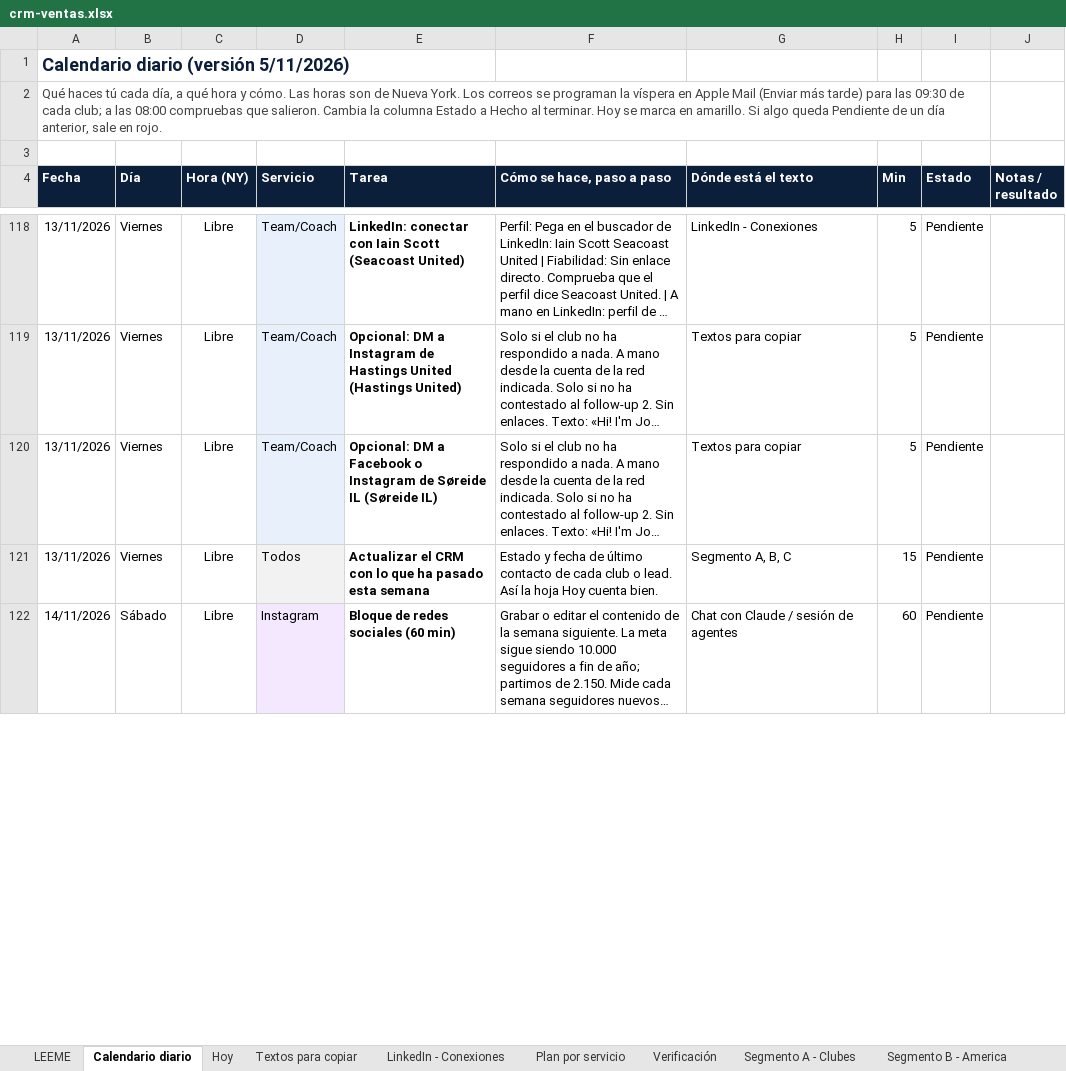
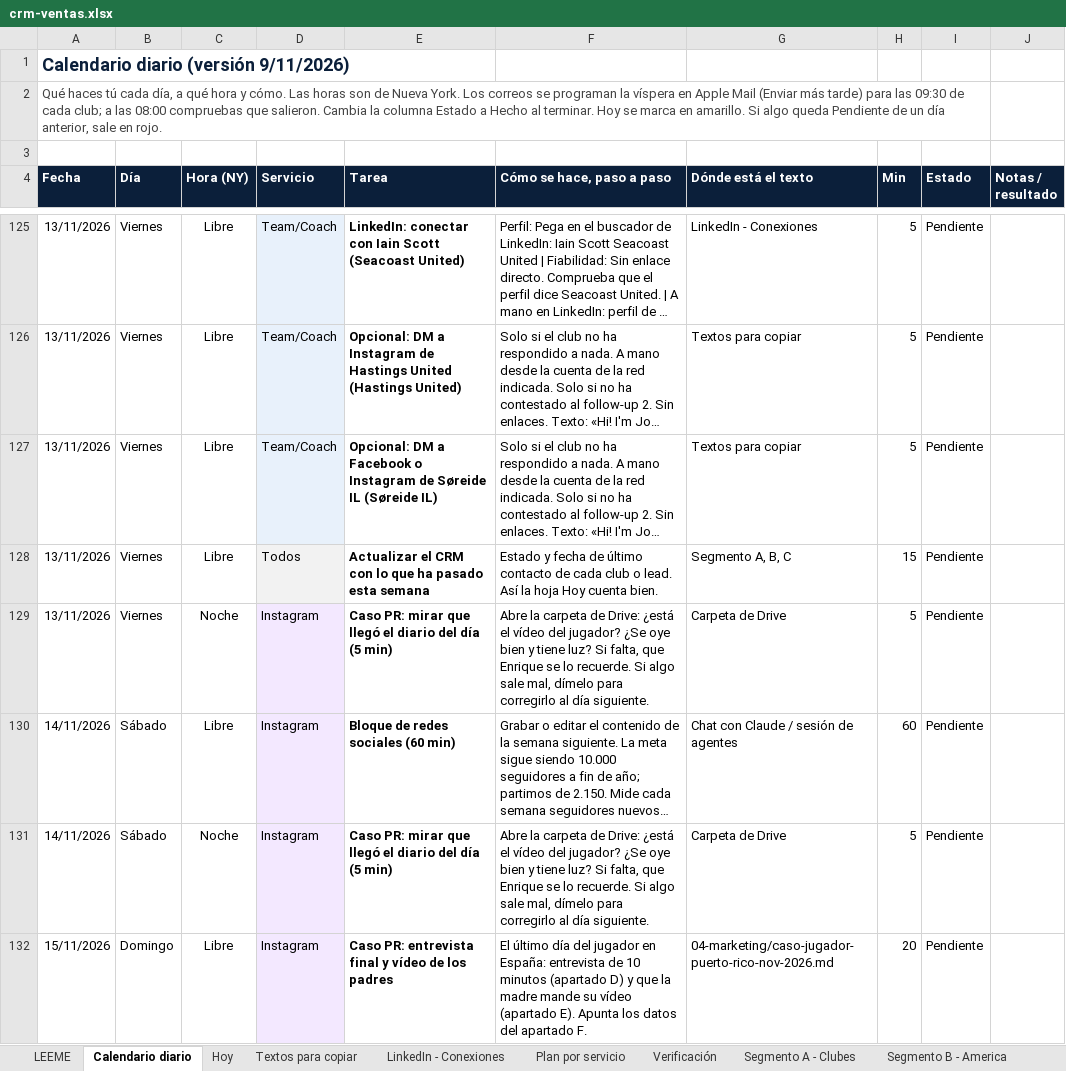
Before and after one commit to Joelmv10/always-up-os, an Excel workbook: 01-clients/crm-ventas.xlsx, sheet Calendario diario, drawn as a sheet; only a part is shown, gaps mark what is left out; long unchanged cells end in …; values as stored, in another font and other column widths than the file's, no borders; conditional formats not drawn; the diff covers the shown part only; the diff names each change by its address in the sheet, - before the commit and + after, or states it on an @@ line.

```diff
--- a/01-clients/crm-ventas.xlsx (sheet Calendario diario)
+++ b/01-clients/crm-ventas.xlsx (sheet Calendario diario)
-A1 (Fecha): Calendario diario (versión 5/11/2026)
+A1 (Fecha): Calendario diario (versión 9/11/2026)
+row 129: 13/11/2026 | Viernes | Noche | Instagram | Caso PR: mirar que llegó el diario del día (5 min) | Abre la carpeta de Drive: ¿está el vídeo del jugador? ¿Se oye bien y tiene luz? Si falta, que Enrique se lo recuerde. Si algo sale mal, dímelo para corregirlo al día siguiente. | Carpeta de Drive | 5 | Pendiente
+row 131: 14/11/2026 | Sábado | Noche | Instagram | Caso PR: mirar que llegó el diario del día (5 min) | Abre la carpeta de Drive: ¿está el vídeo del jugador? ¿Se oye bien y tiene luz? Si falta, que Enrique se lo recuerde. Si algo sale mal, dímelo para corregirlo al día siguiente. | Carpeta de Drive | 5 | Pendiente
+row 132: 15/11/2026 | Domingo | Libre | Instagram | Caso PR: entrevista final y vídeo de los padres | El último día del jugador en España: entrevista de 10 minutos (apartado D) y que la madre mande su vídeo (apartado E). Apunta los datos del apartado F. | 04-marketing/caso-jugador-puerto-rico-nov-2026.md | 20 | Pendiente
```
Also changed, not shown: 32 added rows and 10 removed rows elsewhere in this sheet, sheet Segmento A - Clubes, sheet LEEME, 1 other file.
